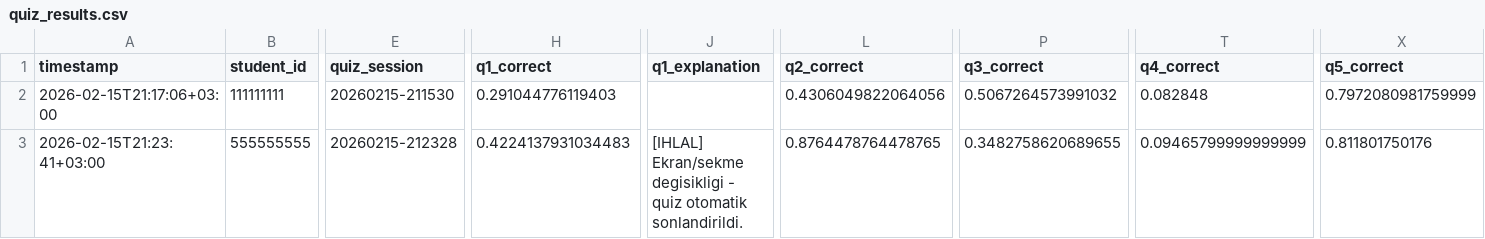
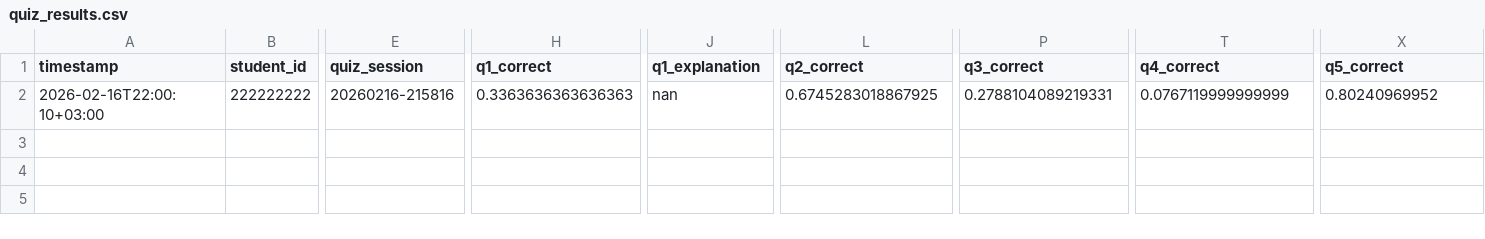
Before and after one commit to ufukasia/olasilikquiz1, a CSV file: outputs/quiz_results.csv, drawn as a sheet; only a part is shown, gaps mark what is left out; removed rows and columns are numbered as before the commit, all else as after; rows hold the shown columns only; the diff covers the shown part only; the diff names each change by its address in the sheet, - before the commit and + after, or states it on an @@ line.

```diff
--- a/outputs/quiz_results.csv
+++ b/outputs/quiz_results.csv
-row 2: 2026-02-15T21:17:06+03:00 | 111111111 | 20260215-211530 | 0.291044776119403 |  | 0.4306049822064056 | 0.5067264573991032 | 0.082848 | 0.7972080981759999
-A2 (timestamp): 2026-02-15T21:23:41+03:00
+A2 (timestamp): 2026-02-16T22:00:10+03:00
-B2 (student_id): 555555555
+B2 (student_id): 222222222
-E2 (quiz_session): 20260215-212328
+E2 (quiz_session): 20260216-215816
-H2 (q1_correct): 0.4224137931034483
+H2 (q1_correct): 0.3363636363636363
-J2 (q1_explanation): [IHLAL] Ekran/sekme degisikligi - quiz otomatik sonlandirildi.
+J2 (q1_explanation): nan
-L2 (q2_correct): 0.8764478764478765
+L2 (q2_correct): 0.6745283018867925
-P2 (q3_correct): 0.3482758620689655
+P2 (q3_correct): 0.2788104089219331
-T2 (q4_correct): 0.09465799999999999
+T2 (q4_correct): 0.0767119999999999
-X2 (q5_correct): 0.811801750176
+X2 (q5_correct): 0.80240969952
```
Also changed, not shown: 4 edited cells elsewhere in this file, 2 other files.
